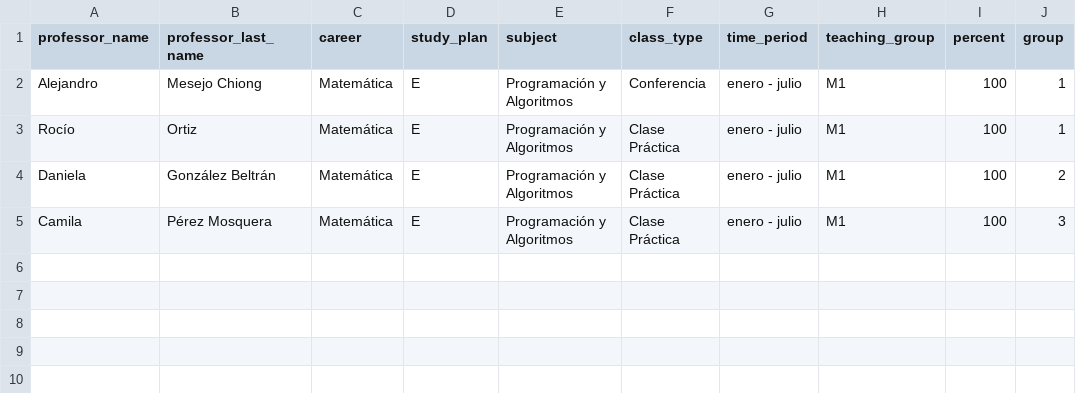
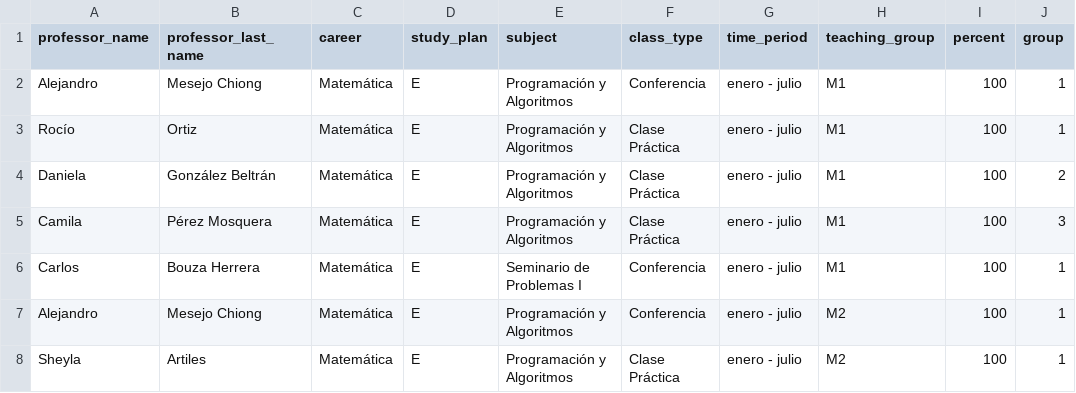
Before and after one commit to cwjki/MATCOM-management-system, a CSV file: server/managementSystem/teachingAssignment/excels/data/teaching_assignments.csv, drawn as a sheet; the diff names each change by its address in the sheet, - before the commit and + after, or states it on an @@ line.

Commit message:
adding some data to db, fixing some front-end labels

```diff
--- a/server/managementSystem/teachingAssignment/excels/data/teaching_assignments.csv
+++ b/server/managementSystem/teachingAssignment/excels/data/teaching_assignments.csv
+row 6: Carlos | Bouza Herrera | Matemática | E | Seminario de Problemas I | Conferencia | enero - julio | M1 | 100 | 1
+row 7: Alejandro | Mesejo Chiong | Matemática | E | Programación y Algoritmos | Conferencia | enero - julio | M2 | 100 | 1
+row 8: Sheyla | Artiles | Matemática | E | Programación y Algoritmos | Clase Práctica | enero - julio | M2 | 100 | 1
```
Also changed, not shown: server/managementSystem/teachingAssignment/excels/data/subject_descriptions.csv, server/managementSystem/teachingAssignment/excels/download/teaching_assignments.csv, 8 other files.
